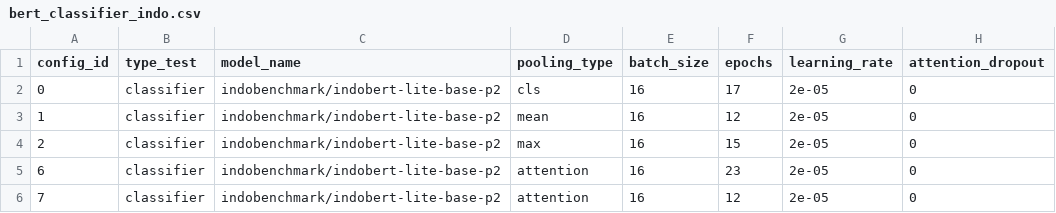
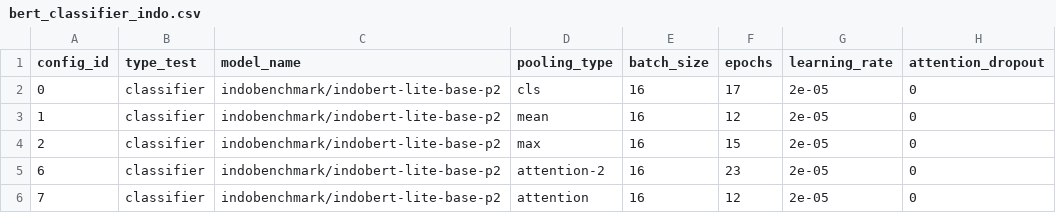
Before and after one commit to bwbayu/asas_development, a CSV file: experiments/results/pooling/cross/bert_classifier_indo.csv, drawn as a sheet; only a part is shown; the diff names each change by its address in the sheet, - before the commit and + after, or states it on an @@ line.

```diff
--- a/experiments/results/pooling/cross/bert_classifier_indo.csv
+++ b/experiments/results/pooling/cross/bert_classifier_indo.csv
-D5 (pooling_type): attention
+D5 (pooling_type): attention-2
```
Also changed, not shown: experiments/results/best_model/cross/config.csv, experiments/results/best_model/cross/epoch.csv, 51 other files.
